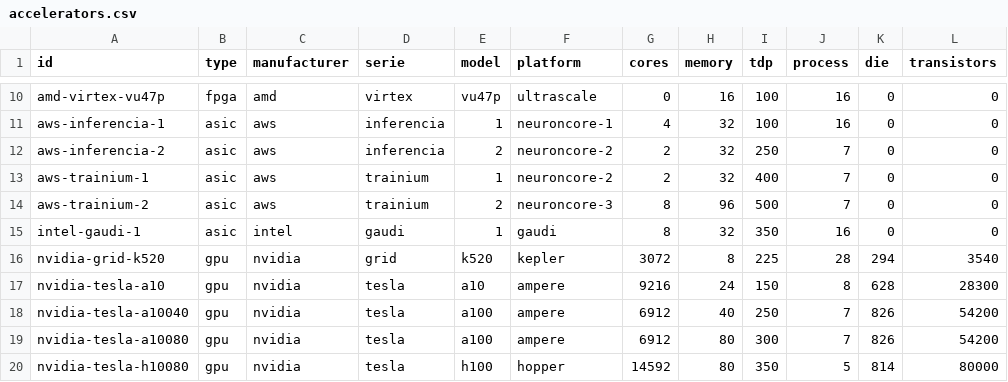
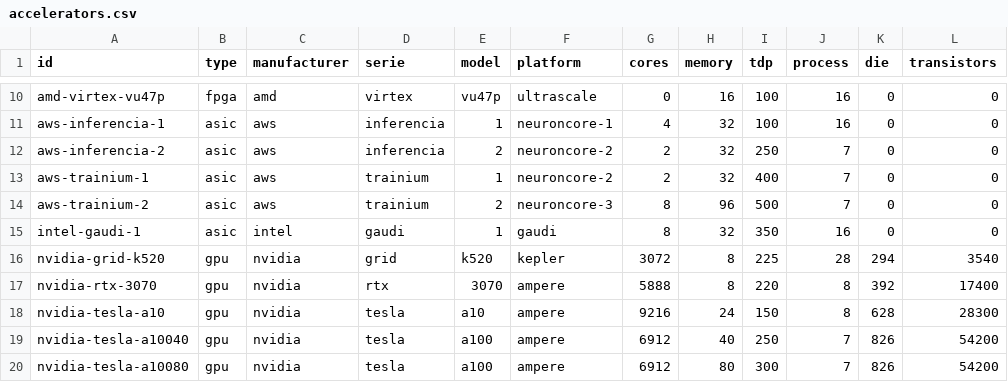
Before and after one commit to digital4better/data, a CSV file: data/cloud/accelerators.csv, drawn as a sheet; only a part is shown, gaps mark what is left out; the shorter side is filled out with more unchanged rows.

```diff
--- a/data/cloud/accelerators.csv
+++ b/data/cloud/accelerators.csv
@@ -16,2 +16,3 @@ intel-gaudi-1,asic,intel,gaudi,1,gaudi,8,32,350,16,0,0
 nvidia-grid-k520,gpu,nvidia,grid,k520,kepler,3072,8,225,28,294,3540
+nvidia-rtx-3070,gpu,nvidia,rtx,3070,ampere,5888,8,220,8,392,17400
 nvidia-tesla-a10,gpu,nvidia,tesla,a10,ampere,9216,24,150,8,628,28300
```
Also changed, not shown: data/cloud/cpus.csv, 6 other files.
